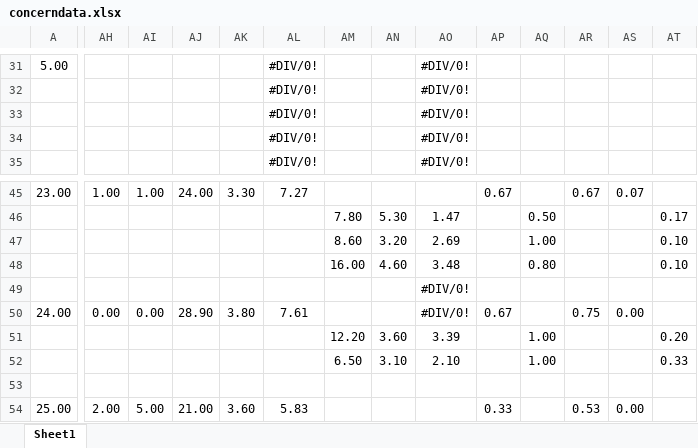
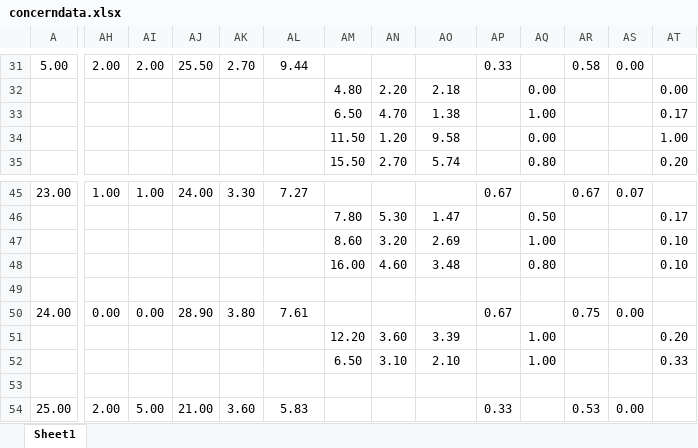
Before and after one commit to ALITEX-MCGILL/AutoLayoutDataset, an Excel workbook: concerndata.xlsx, sheet Sheet1, drawn as a sheet; only a part is shown, gaps mark what is left out; values as stored, in another font and other column widths than the file's, no borders; the diff covers the shown part only; the diff names each change by its address in the sheet, - before the commit and + after, or states it on an @@ line.

```diff
--- a/concerndata.xlsx (sheet Sheet1)
+++ b/concerndata.xlsx (sheet Sheet1)
-AH31: (empty)
+AH31: 2.00
-AI31: (empty)
+AI31: 2.00
-AJ31: (empty)
+AJ31: 25.50
-AK31: (empty)
+AK31: 2.70
-AL31: #DIV/0!
+AL31: 9.44
-AO31: #DIV/0!
+AO31: (empty)
-AP31: (empty)
+AP31: 0.33
-AR31: (empty)
+AR31: 0.58
-AS31: (empty)
+AS31: 0.00
-AL32:AL35: #DIV/0!
+AL32:AL35: (empty)
-AM32: (empty)
+AM32: 4.80
-AN32: (empty)
+AN32: 2.20
-AO32: #DIV/0!
+AO32: 2.18
-AQ32: (empty)
+AQ32: 0.00
-AT32: (empty)
+AT32: 0.00
-AM33: (empty)
+AM33: 6.50
-AN33: (empty)
+AN33: 4.70
-AO33: #DIV/0!
+AO33: 1.38
-AQ33: (empty)
+AQ33: 1.00
-AT33: (empty)
+AT33: 0.17
-AM34: (empty)
+AM34: 11.50
-AN34: (empty)
+AN34: 1.20
-AO34: #DIV/0!
+AO34: 9.58
-AQ34: (empty)
+AQ34: 0.00
-AT34: (empty)
+AT34: 1.00
-AM35: (empty)
+AM35: 15.50
-AN35: (empty)
+AN35: 2.70
-AO35: #DIV/0!
+AO35: 5.74
-AQ35: (empty)
+AQ35: 0.80
-AT35: (empty)
+AT35: 0.20
-AO49:AO50: #DIV/0!
+AO49:AO50: (empty)
```
Also changed, not shown: 11 added rows, 126 removed rows and 167 edited cells elsewhere in this sheet.
